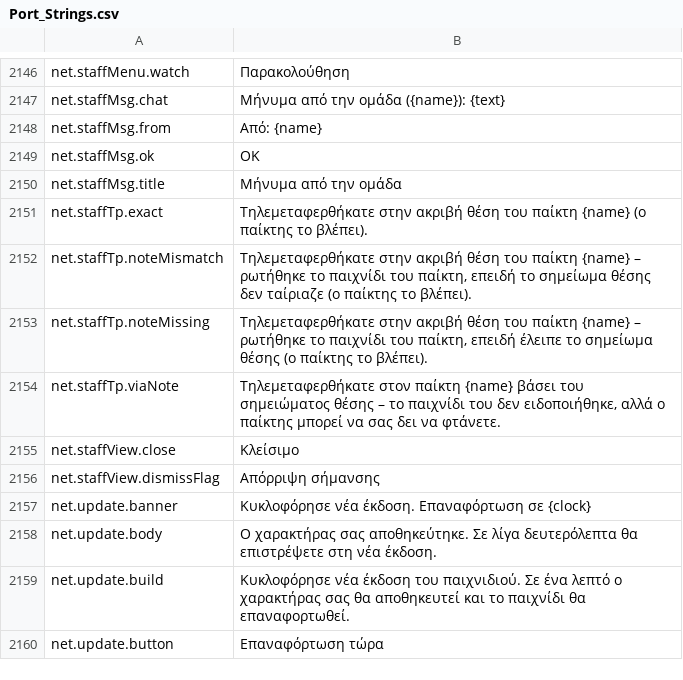
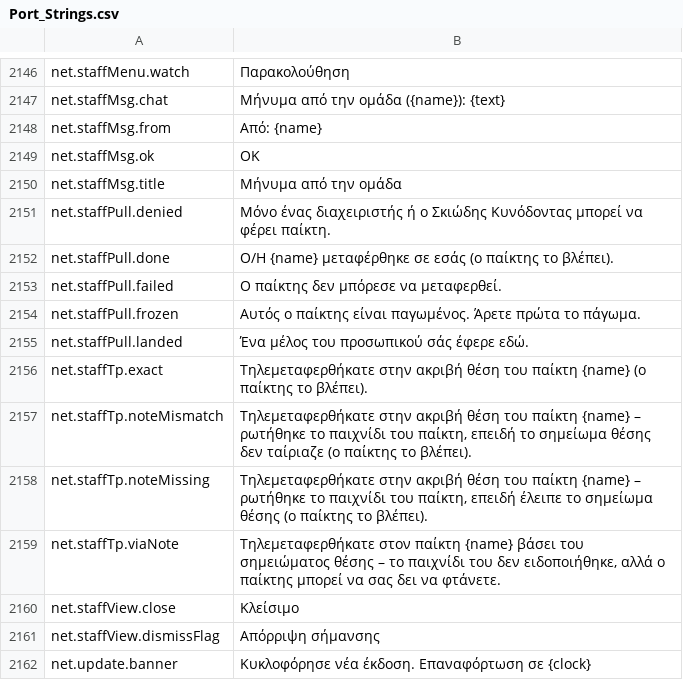
Before and after one commit to Lattymoy/daggerfall-js-source, a CSV file: locales/el/Port_Strings.csv, drawn as a sheet; only a part is shown, gaps mark what is left out; the shorter side is filled out with more unchanged rows.

```diff
--- a/locales/el/Port_Strings.csv
+++ b/locales/el/Port_Strings.csv
@@ -2150,2 +2150,7 @@ net.staffMsg.ok,"OK"
 net.staffMsg.title,"Μήνυμα από την ομάδα"
+net.staffPull.denied,"Μόνο ένας διαχειριστής ή ο Σκιώδης Κυνόδοντας μπορεί να φέρει παίκτη."
+net.staffPull.done,"Ο/Η {name} μεταφέρθηκε σε εσάς (ο παίκτης το βλέπει)."
+net.staffPull.failed,"Ο παίκτης δεν μπόρεσε να μεταφερθεί."
+net.staffPull.frozen,"Αυτός ο παίκτης είναι παγωμένος. Άρετε πρώτα το πάγωμα."
+net.staffPull.landed,"Ένα μέλος του προσωπικού σάς έφερε εδώ."
 net.staffTp.exact,"Τηλεμεταφερθήκατε στην ακριβή θέση του παίκτη {name} (ο παίκτης το βλέπει)."
```
Also changed, not shown: locales/bg/Port_Strings.csv, locales/ja/Port_Strings.csv, 53 other files.
